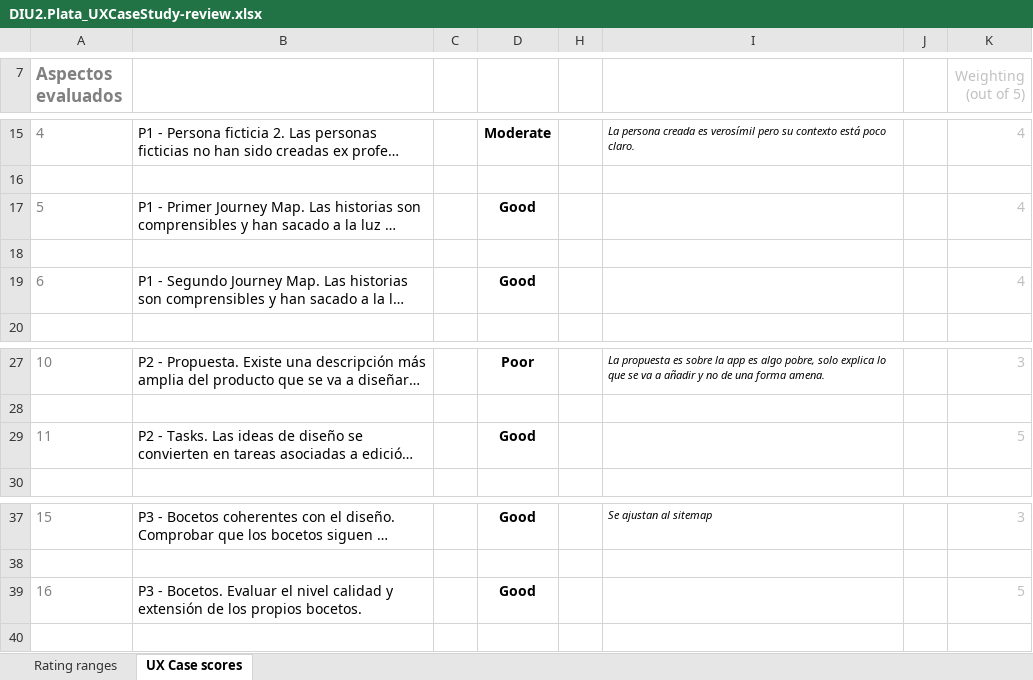
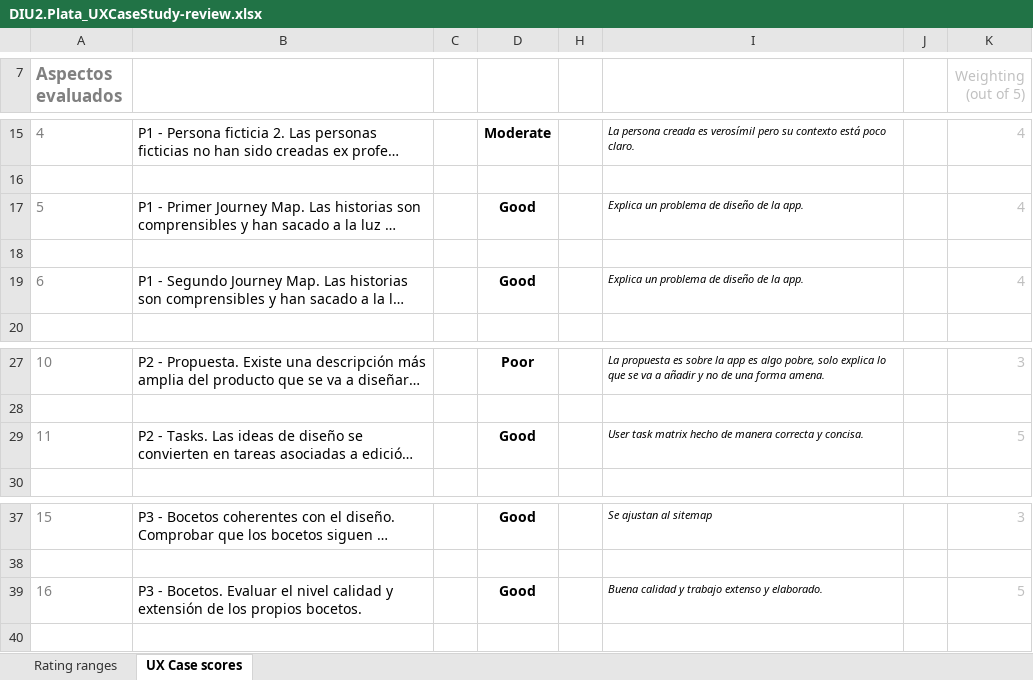
Before and after one commit to alexhzr/DIUManduka, an Excel workbook: P4/DIU2.Plata_UXCaseStudy-review.xlsx, sheet UX Case scores, drawn as a sheet; only a part is shown, gaps mark what is left out; long unchanged cells end in …; values as stored, in another font and other column widths than the file's, no borders; charts and pictures and conditional formats not drawn; the diff names each change by its address in the sheet, - before the commit and + after, or states it on an @@ line.

```diff
--- a/P4/DIU2.Plata_UXCaseStudy-review.xlsx (sheet UX Case scores)
+++ b/P4/DIU2.Plata_UXCaseStudy-review.xlsx (sheet UX Case scores)
-I17: (empty)
+I17: Explica un problema de diseño de la app.
-I19: (empty)
+I19: Explica un problema de diseño de la app.
-I29: (empty)
+I29: User task matrix hecho de manera correcta y concisa.
-I39: (empty)
+I39: Buena calidad y trabajo extenso y elaborado.
```
Also changed, not shown: P4/DIU1.PAPAYA_UXCaseStudy-review.xlsx, P4/DIU3.MAP_UXCaseStudy-review.xlsx.
